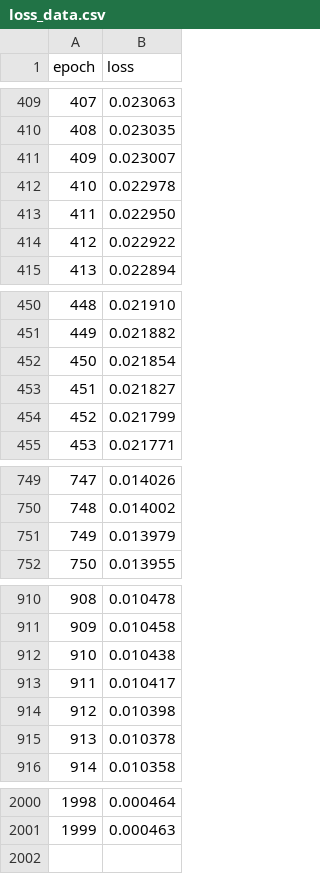
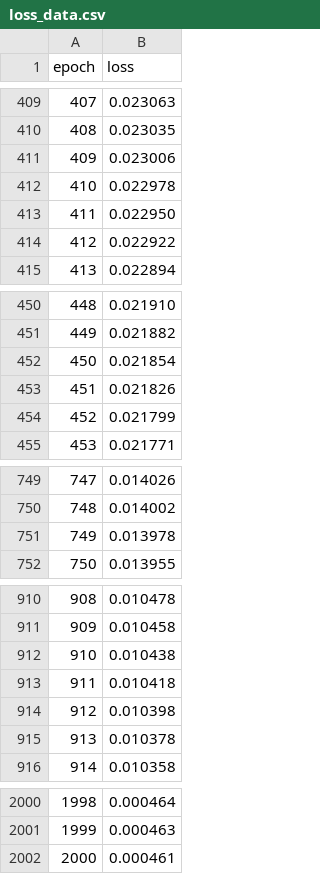
Before and after one commit to saberpourHCI/Baby_CTorch, a CSV file: c/loss_data.csv, drawn as a sheet; only a part is shown, gaps mark what is left out; the diff covers the shown part only.

```diff
--- a/c/loss_data.csv
+++ b/c/loss_data.csv
@@ -410,3 +410,3 @@ epoch,loss
 408,0.023035
-409,0.023007
+409,0.023006
 410,0.022978
@@ -452,3 +452,3 @@ epoch,loss
 450,0.021854
-451,0.021827
+451,0.021826
 452,0.021799
@@ -750,3 +750,3 @@ epoch,loss
 748,0.014002
-749,0.013979
+749,0.013978
 750,0.013955
@@ -912,3 +912,3 @@ epoch,loss
 910,0.010438
-911,0.010417
+911,0.010418
 912,0.010398
@@ -2001 +2001,2 @@ epoch,loss
 1999,0.000463
+2000,0.000461
```
Also changed, not shown: 3 edited cells elsewhere in this file, 51 other files.
